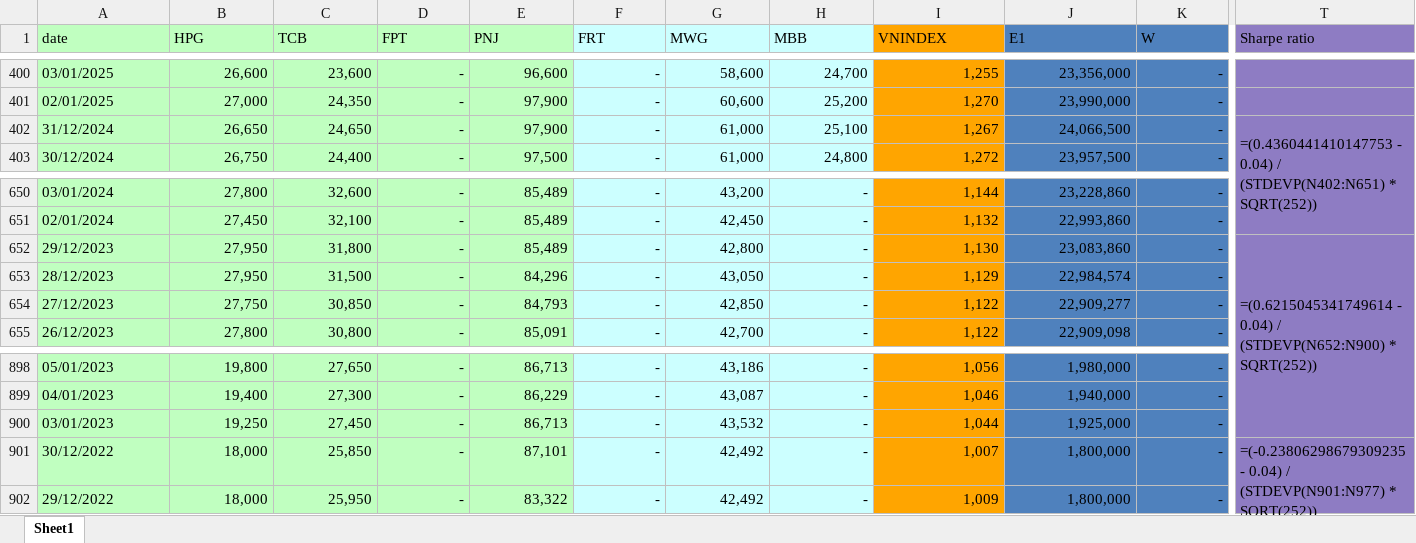
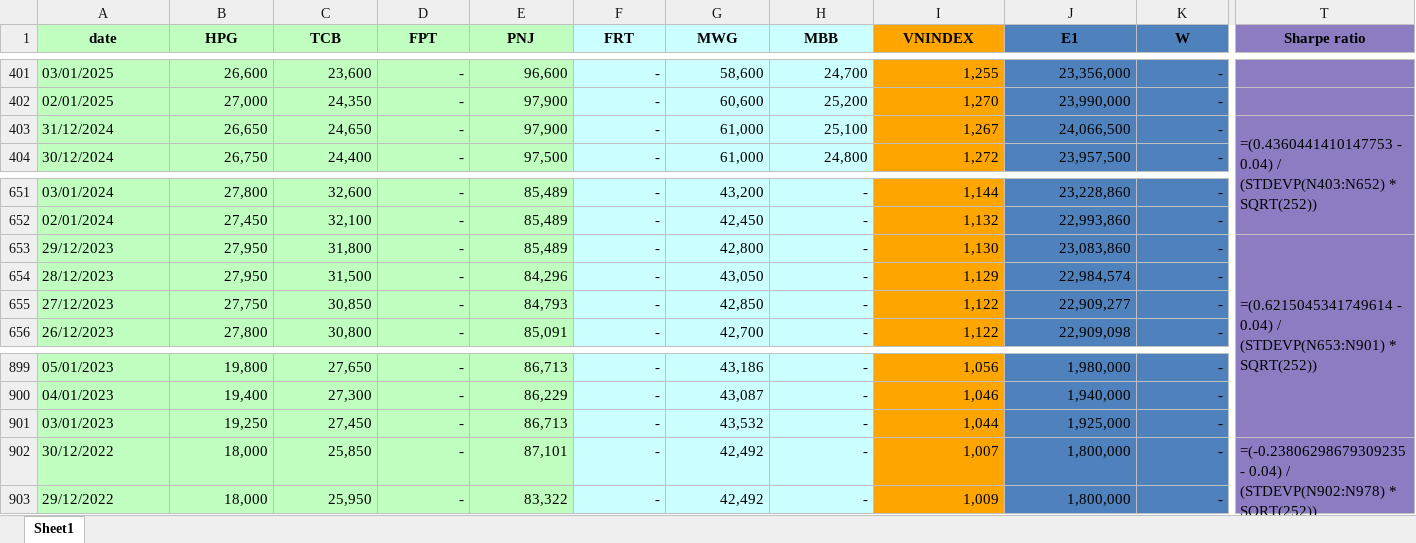
Before and after one commit to nhavan110/P, an Excel workbook: data/MyPortfolio.xlsx, sheet Sheet1, drawn as a sheet; only a part is shown, gaps mark what is left out; values as stored, in another font and other column widths than the file's, no borders; formulas without a stored value are shown as written; addresses are those after the commit; the diff covers the shown part only; the diff names each change by its address in the sheet, - before the commit and + after, or states it on an @@ line.

```diff
--- a/data/MyPortfolio.xlsx (sheet Sheet1)
+++ b/data/MyPortfolio.xlsx (sheet Sheet1)
@@ A1:T1 bold: off → on, alignment: left → center @@
-T403 (Sharpe ratio): …0.04) / (STDEVP(N402:N651) * SQRT(252))
+T403 (Sharpe ratio): …0.04) / (STDEVP(N403:N652) * SQRT(252))
-T653 (Sharpe ratio): …0.04) / (STDEVP(N652:N900) * SQRT(252))
+T653 (Sharpe ratio): …0.04) / (STDEVP(N653:N901) * SQRT(252))
-T902 (Sharpe ratio): …0.04) / (STDEVP(N901:N977) * SQRT(252))
+T902 (Sharpe ratio): …0.04) / (STDEVP(N902:N978) * SQRT(252))
```
Also changed, not shown: 1 added row, 6 edited cells, cell formats and merged cells elsewhere in this sheet, 3 other files.
